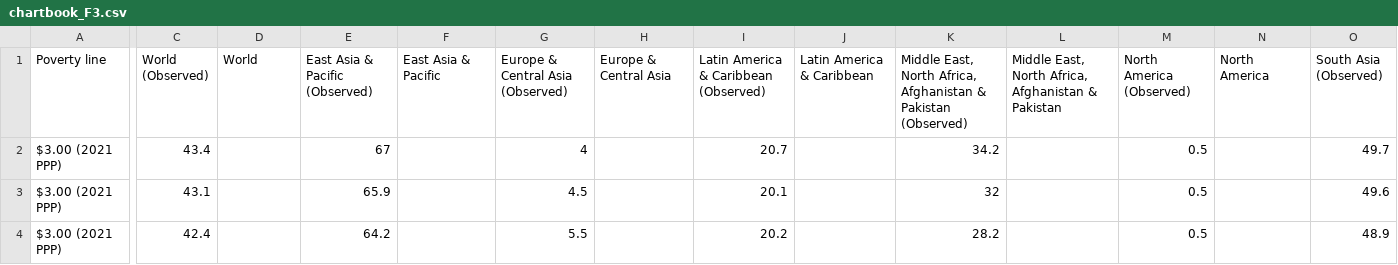
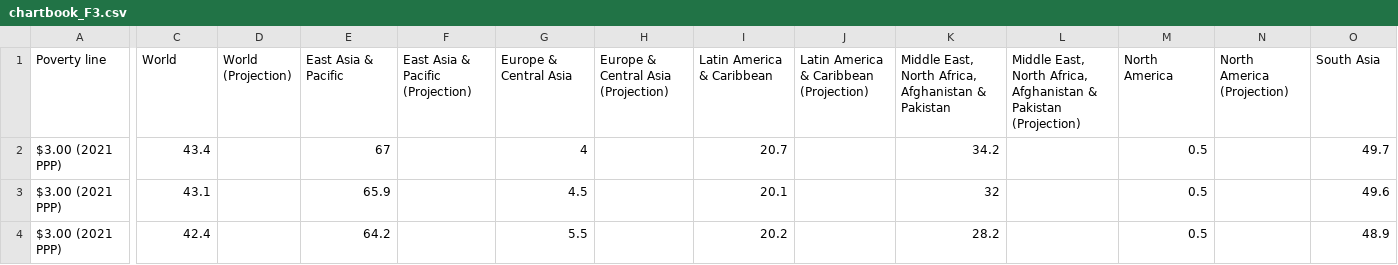
Before and after one commit to GPID-WB/pip-chartbook, a CSV file: csv/chartbook_F3.csv, drawn as a sheet; only a part is shown, gaps mark what is left out; the diff covers the shown part only; the diff names each change by its address in the sheet, - before the commit and + after, or states it on an @@ line.

Commit message:
Updated F3

```diff
--- a/csv/chartbook_F3.csv
+++ b/csv/chartbook_F3.csv
-C1: World (Observed)
+C1: World
-D1: World
+D1: World (Projection)
-E1: East Asia & Pacific (Observed)
+E1: East Asia & Pacific
-F1: East Asia & Pacific
+F1: East Asia & Pacific (Projection)
-G1: Europe & Central Asia (Observed)
+G1: Europe & Central Asia
-H1: Europe & Central Asia
+H1: Europe & Central Asia (Projection)
-I1: Latin America & Caribbean (Observed)
+I1: Latin America & Caribbean
-J1: Latin America & Caribbean
+J1: Latin America & Caribbean (Projection)
-K1: …& Pakistan (Observed)
+K1: …& Pakistan
-L1: …& Pakistan
+L1: …& Pakistan (Projection)
-M1: North America (Observed)
+M1: North America
-N1: North America
+N1: North America (Projection)
-O1: South Asia (Observed)
+O1: South Asia
```
Also changed, not shown: 7 edited cells elsewhere in this file.
